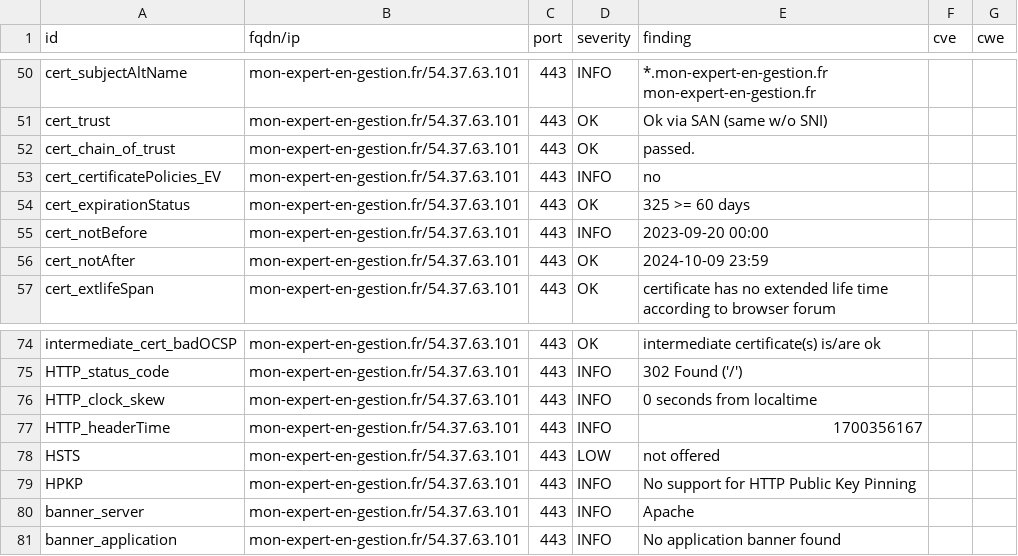
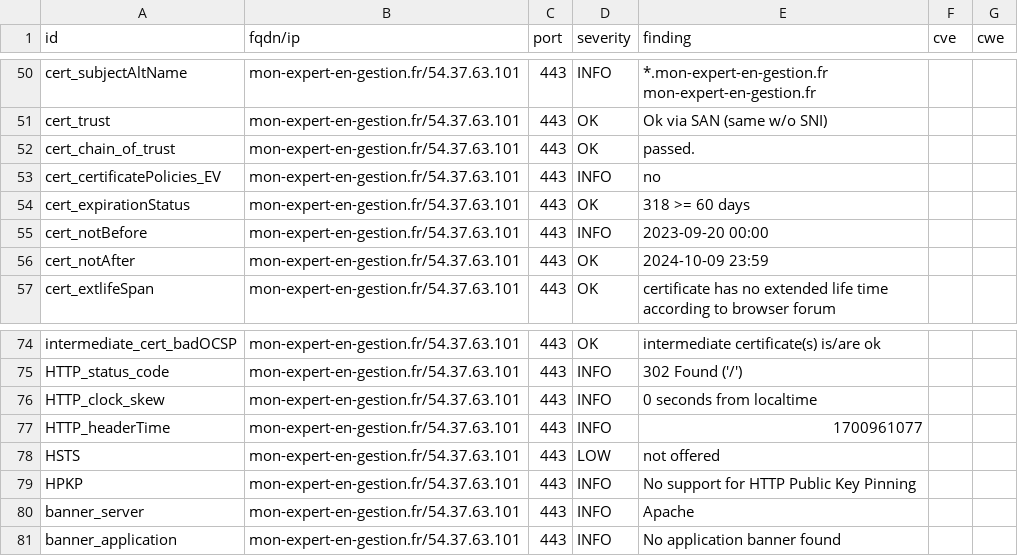
Before and after one commit to arthurzenika/dashlord-rca, a CSV file: results/aHR0cHM6Ly9tb24tZXhwZXJ0LWVuLWdlc3Rpb24uZnIvY2FzL2xvZ2lu/testssl.csv, drawn as a sheet; only a part is shown, gaps mark what is left out.

```diff
--- a/results/aHR0cHM6Ly9tb24tZXhwZXJ0LWVuLWdlc3Rpb24uZnIvY2FzL2xvZ2lu/testssl.csv
+++ b/results/aHR0cHM6Ly9tb24tZXhwZXJ0LWVuLWdlc3Rpb24uZnIvY2FzL2xvZ2lu/testssl.csv
@@ -53,3 +53,3 @@
 "cert_certificatePolicies_EV","mon-expert-en-gestion.fr/54.37.63.101","443","INFO","no","",""
-"cert_expirationStatus","mon-expert-en-gestion.fr/54.37.63.101","443","OK","325 >= 60 days","",""
+"cert_expirationStatus","mon-expert-en-gestion.fr/54.37.63.101","443","OK","318 >= 60 days","",""
 "cert_notBefore","mon-expert-en-gestion.fr/54.37.63.101","443","INFO","2023-09-20 00:00","",""
@@ -76,3 +76,3 @@
 "HTTP_clock_skew","mon-expert-en-gestion.fr/54.37.63.101","443","INFO","0 seconds from localtime","",""
-"HTTP_headerTime","mon-expert-en-gestion.fr/54.37.63.101","443","INFO","1700356167","",""
+"HTTP_headerTime","mon-expert-en-gestion.fr/54.37.63.101","443","INFO","1700961077","",""
 "HSTS","mon-expert-en-gestion.fr/54.37.63.101","443","LOW","not offered","",""
```
Also changed, not shown: 16 other files.
